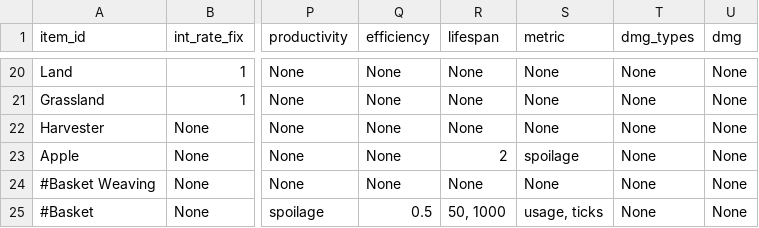
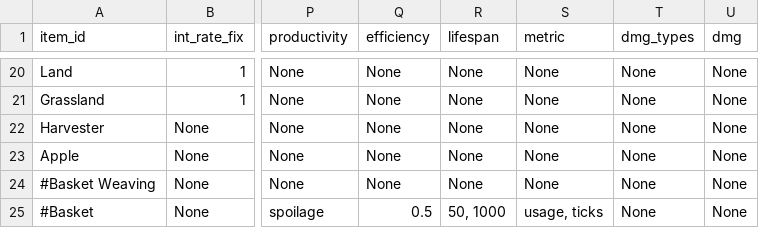
Before and after one commit to ralexander11/acct_legacy, a CSV file: data/items_basic.csv, drawn as a sheet; only a part is shown, gaps mark what is left out; the diff names each change by its address in the sheet, - before the commit and + after, or states it on an @@ line.

Commit message:
Fixed bugs and added special cases for items_basic.csv

```diff
--- a/data/items_basic.csv
+++ b/data/items_basic.csv
-R23 (lifespan): 2
+R23 (lifespan): None
-S23 (metric): spoilage
+S23 (metric): None
```
Also changed, not shown: 1 other file.
